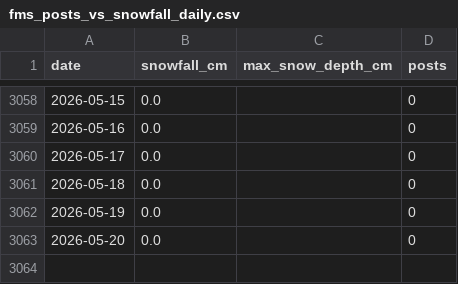
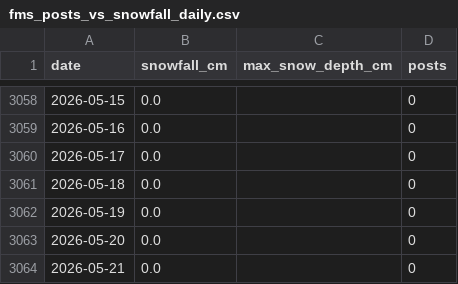
Before and after one commit to 98wrvgxrn9-ctrl/aomori-snow-tracker, a CSV file: data/processed/fms/fms_posts_vs_snowfall_daily.csv, drawn as a sheet; only a part is shown, gaps mark what is left out; the diff names each change by its address in the sheet, - before the commit and + after, or states it on an @@ line.

```diff
--- a/data/processed/fms/fms_posts_vs_snowfall_daily.csv
+++ b/data/processed/fms/fms_posts_vs_snowfall_daily.csv
+row 3064: 2026-05-21 | 0.0 |  | 0
```
Also changed, not shown: data/processed/fms/aomori_snowfall_daily.csv, data/raw/fms/by_prefecture/aomori_snowfall_daily.csv, 1 other file.
